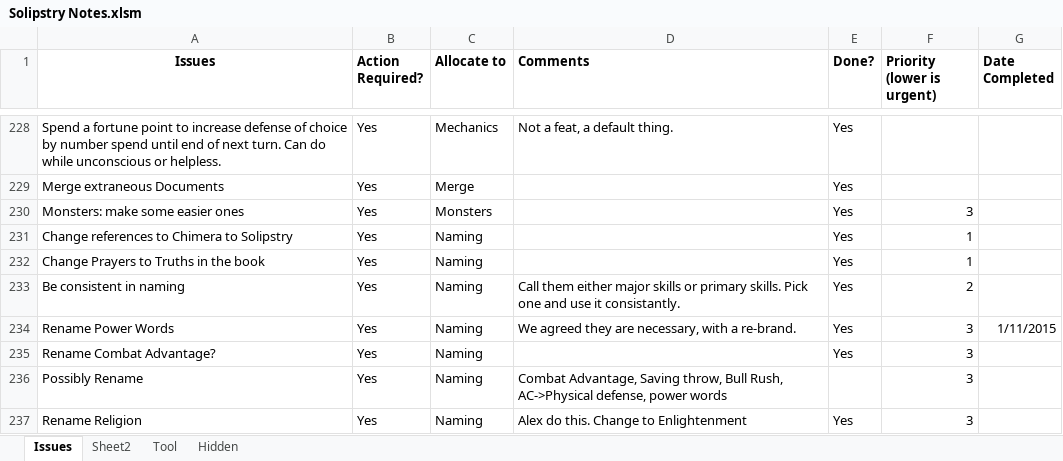
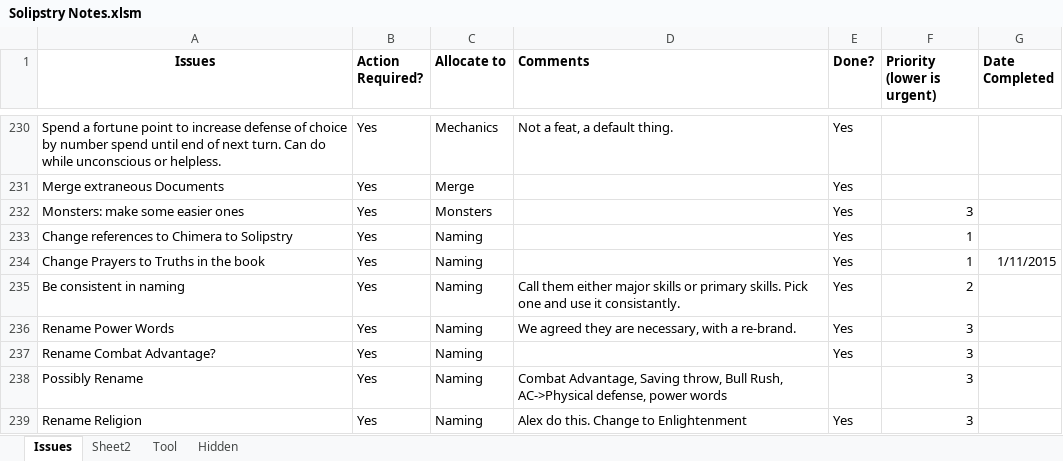
Before and after one commit to asr1/ChimeraRPG, an Excel workbook: TODO/Solipstry Notes.xlsm, sheet Issues, drawn as a sheet; only a part is shown, gaps mark what is left out; values as stored, in another font and other column widths than the file's, no borders; addresses are those after the commit; the diff covers the shown part only; the diff names each change by its address in the sheet, - before the commit and + after, or states it on an @@ line.

```diff
--- a/TODO/Solipstry Notes.xlsm (sheet Issues)
+++ b/TODO/Solipstry Notes.xlsm (sheet Issues)
-G234 (Date Completed): (empty)
+G234 (Date Completed): 1/11/2015
-G236 (Date Completed): 1/11/2015
+G236 (Date Completed): (empty)
```
Also changed, not shown: 2 added rows and 19 edited cells elsewhere in this sheet.
